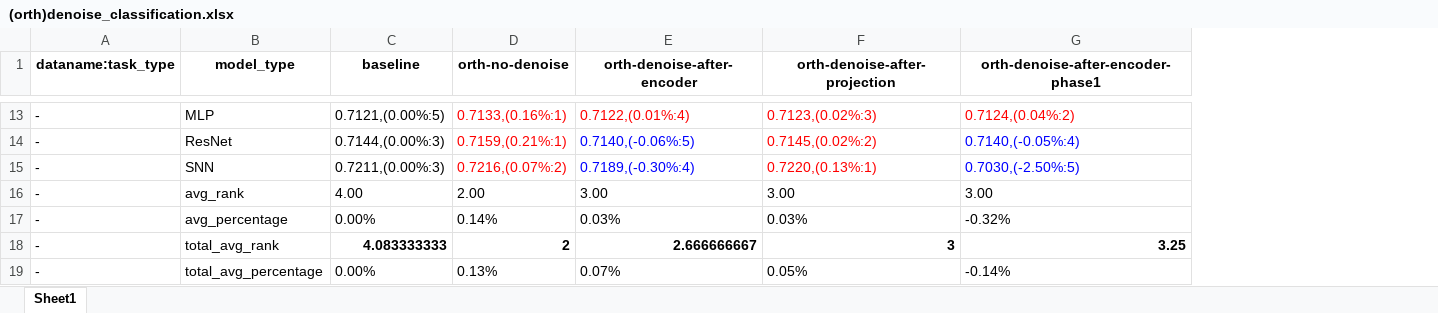
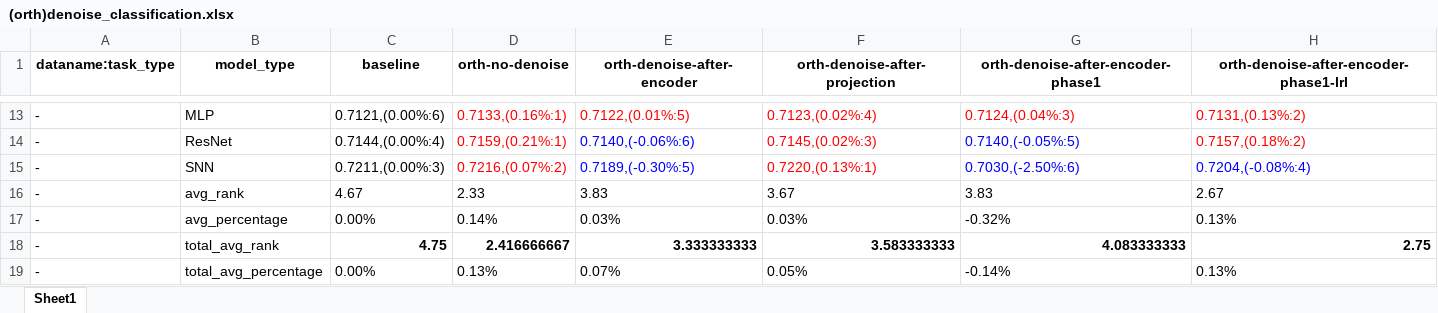
Before and after one commit to 1836897243/Ensemble_experiment_data, an Excel workbook: v5/other_exp/denoise/(orth)denoise_classification.xlsx, sheet Sheet1, drawn as a sheet; only a part is shown, gaps mark what is left out; values as stored, in another font and other column widths than the file's, no borders; removed rows and columns are numbered as before the commit, all else as after; the diff covers the shown part only; the diff names each change by its address in the sheet, - before the commit and + after, or states it on an @@ line.

```diff
--- a/v5/other_exp/denoise/(orth)denoise_classification.xlsx (sheet Sheet1)
+++ b/v5/other_exp/denoise/(orth)denoise_classification.xlsx (sheet Sheet1)
+column H, row 1: orth-denoise-after-encoder-phase1-lrl; rows 13-15: 0.7131,(0.13%:2) | 0.7157,(0.18%:2) | 0.7204,(-0.08%:4); row 17: 0.13%; row 19: 0.13%
-C13 (baseline): 0.7121,(0.00%:5)
+C13 (baseline): 0.7121,(0.00%:6)
-E13 (orth-denoise-after-encoder): 0.7122,(0.01%:4)
+E13 (orth-denoise-after-encoder): 0.7122,(0.01%:5)
-F13 (orth-denoise-after-projection): 0.7123,(0.02%:3)
+F13 (orth-denoise-after-projection): 0.7123,(0.02%:4)
-G13: 0.7124,(0.04%:2)
+G13: 0.7124,(0.04%:3)
-C14 (baseline): 0.7144,(0.00%:3)
+C14 (baseline): 0.7144,(0.00%:4)
-E14 (orth-denoise-after-encoder): 0.7140,(-0.06%:5)
+E14 (orth-denoise-after-encoder): 0.7140,(-0.06%:6)
-F14 (orth-denoise-after-projection): 0.7145,(0.02%:2)
+F14 (orth-denoise-after-projection): 0.7145,(0.02%:3)
-G14: 0.7140,(-0.05%:4)
+G14: 0.7140,(-0.05%:5)
-E15 (orth-denoise-after-encoder): 0.7189,(-0.30%:4)
+E15 (orth-denoise-after-encoder): 0.7189,(-0.30%:5)
-G15: 0.7030,(-2.50%:5)
+G15: 0.7030,(-2.50%:6)
-row 16: - | avg_rank | 4.00 | 2.00 | 3.00 | 3.00 | 3.00
+row 16: - | avg_rank | 4.67 | 2.33 | 3.83 | 3.67 | 3.83 | 2.67
-row 18: - | total_avg_rank | 4.083333333 | 2 | 2.666666667 | 3 | 3.25
+row 18: - | total_avg_rank | 4.75 | 2.416666667 | 3.333333333 | 3.583333333 | 4.083333333 | 2.75
```
Also changed, not shown: 1 added row, 1 removed row and 28 edited cells elsewhere in this sheet, v5/other_exp/denoise/(orth)denoise_regression.xlsx.
